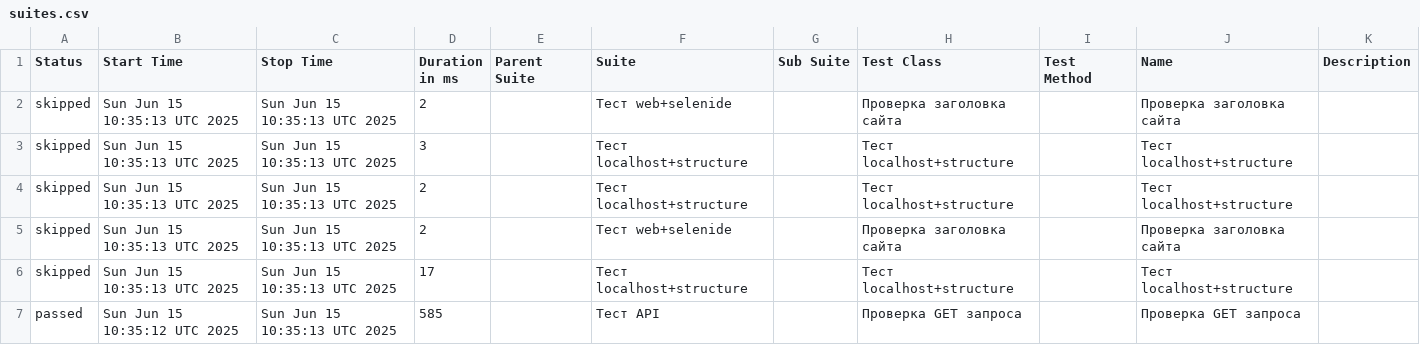
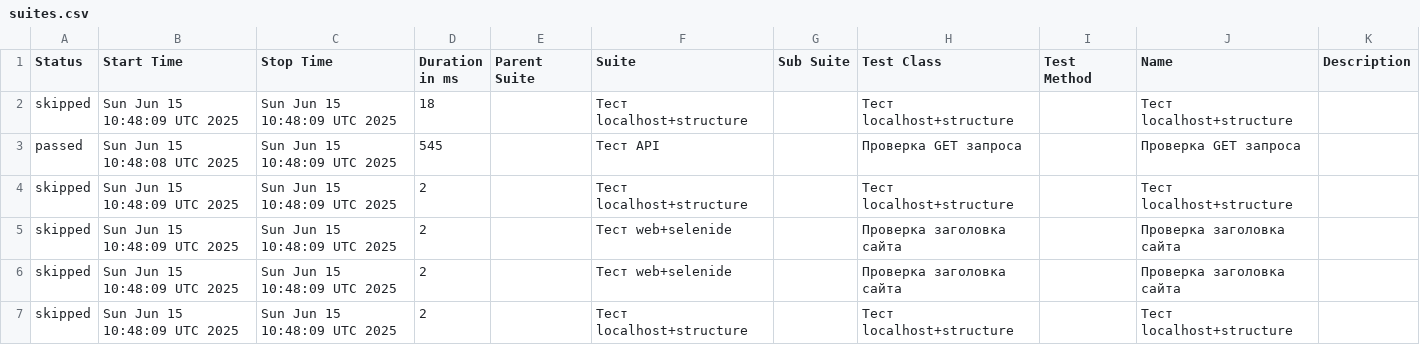
Before and after one commit to DianaZabelina/qa-cucumber-example, a CSV file: data/suites.csv, drawn as a sheet.

```diff
--- a/data/suites.csv
+++ b/data/suites.csv
@@ -1,7 +1,7 @@
 "Status","Start Time","Stop Time","Duration in ms","Parent Suite","Suite","Sub Suite","Test Class","Test Method","Name","Description"
-"skipped","Sun Jun 15 10:35:13 UTC 2025","Sun Jun 15 10:35:13 UTC 2025","2","","Тест web+selenide","","Проверка заголовка сайта","","Проверка заголовка сайта",""
-"skipped","Sun Jun 15 10:35:13 UTC 2025","Sun Jun 15 10:35:13 UTC 2025","3","","Тест localhost+structure","","Тест localhost+structure","","Тест localhost+structure",""
-"skipped","Sun Jun 15 10:35:13 UTC 2025","Sun Jun 15 10:35:13 UTC 2025","2","","Тест localhost+structure","","Тест localhost+structure","","Тест localhost+structure",""
-"skipped","Sun Jun 15 10:35:13 UTC 2025","Sun Jun 15 10:35:13 UTC 2025","2","","Тест web+selenide","","Проверка заголовка сайта","","Проверка заголовка сайта",""
-"skipped","Sun Jun 15 10:35:13 UTC 2025","Sun Jun 15 10:35:13 UTC 2025","17","","Тест localhost+structure","","Тест localhost+structure","","Тест localhost+structure",""
-"passed","Sun Jun 15 10:35:12 UTC 2025","Sun Jun 15 10:35:13 UTC 2025","585","","Тест API","","Проверка GET запроса","","Проверка GET запроса",""
+"skipped","Sun Jun 15 10:48:09 UTC 2025","Sun Jun 15 10:48:09 UTC 2025","18","","Тест localhost+structure","","Тест localhost+structure","","Тест localhost+structure",""
+"passed","Sun Jun 15 10:48:08 UTC 2025","Sun Jun 15 10:48:09 UTC 2025","545","","Тест API","","Проверка GET запроса","","Проверка GET запроса",""
+"skipped","Sun Jun 15 10:48:09 UTC 2025","Sun Jun 15 10:48:09 UTC 2025","2","","Тест localhost+structure","","Тест localhost+structure","","Тест localhost+structure",""
+"skipped","Sun Jun 15 10:48:09 UTC 2025","Sun Jun 15 10:48:09 UTC 2025","2","","Тест web+selenide","","Проверка заголовка сайта","","Проверка заголовка сайта",""
+"skipped","Sun Jun 15 10:48:09 UTC 2025","Sun Jun 15 10:48:09 UTC 2025","2","","Тест web+selenide","","Проверка заголовка сайта","","Проверка заголовка сайта",""
+"skipped","Sun Jun 15 10:48:09 UTC 2025","Sun Jun 15 10:48:09 UTC 2025","2","","Тест localhost+structure","","Тест localhost+structure","","Тест localhost+structure",""
```
Also changed, not shown: data/behaviors.csv, 26 other files.
